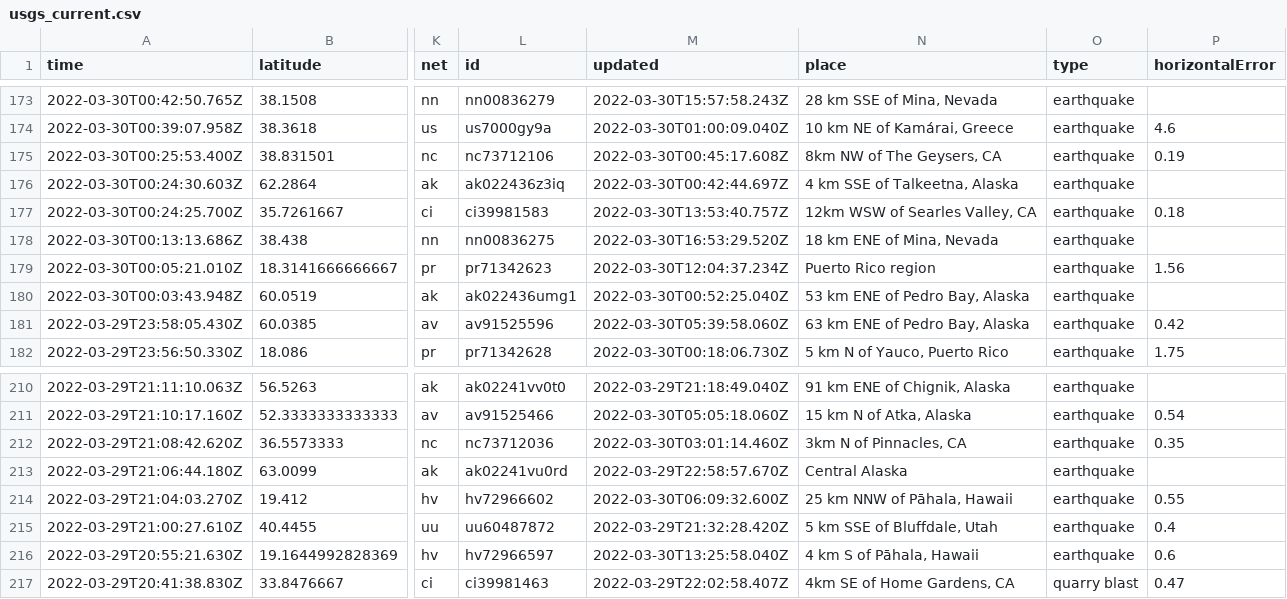
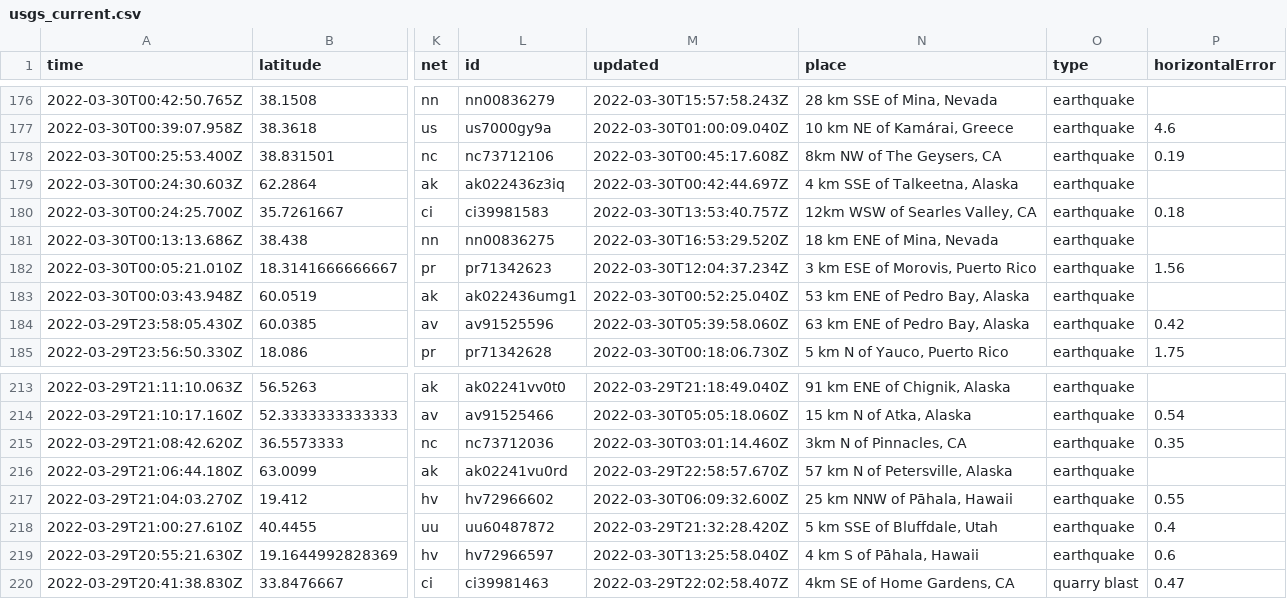
Before and after one commit to jemory/nicar22-github-actions-test, a CSV file: usgs_current.csv, drawn as a sheet; only a part is shown, gaps mark what is left out; addresses are those after the commit; the diff covers the shown part only; the diff names each change by its address in the sheet, - before the commit and + after, or states it on an @@ line.

```diff
--- a/usgs_current.csv
+++ b/usgs_current.csv
-N182 (place): Puerto Rico region
+N182 (place): 3 km ESE of Morovis, Puerto Rico
-N216 (place): Central Alaska
+N216 (place): 57 km N of Petersville, Alaska
```
Also changed, not shown: 3 added rows, 2 removed rows and 18 edited cells elsewhere in this file, 1 other file.
